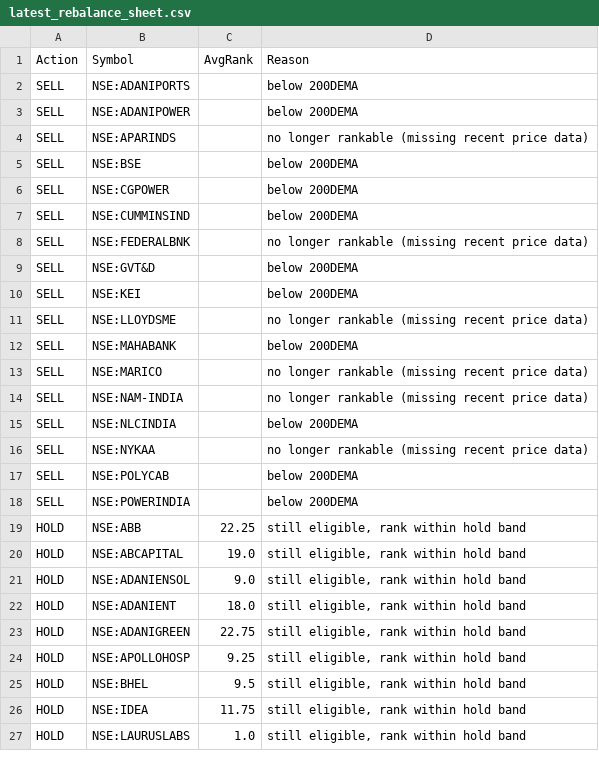
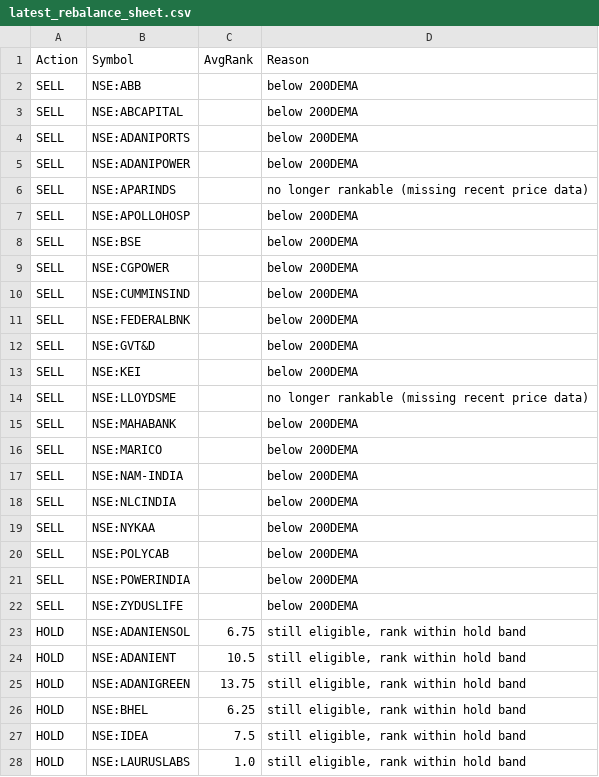
Before and after one commit to amitchoksi7747-debug/momentum-dashboard, a CSV file: data/processed/strategies/S1/latest_rebalance_sheet.csv, drawn as a sheet; only a part is shown; the diff covers the shown part only.

```diff
--- a/data/processed/strategies/S1/latest_rebalance_sheet.csv
+++ b/data/processed/strategies/S1/latest_rebalance_sheet.csv
@@ -1,2 +1,4 @@
 Action,Symbol,AvgRank,Reason
+SELL,NSE:ABB,,below 200DEMA
+SELL,NSE:ABCAPITAL,,below 200DEMA
 SELL,NSE:ADANIPORTS,,below 200DEMA
@@ -4,2 +6,3 @@ SELL,NSE:ADANIPOWER,,below 200DEMA
 SELL,NSE:APARINDS,,no longer rankable (missing recent price data)
+SELL,NSE:APOLLOHOSP,,below 200DEMA
 SELL,NSE:BSE,,below 200DEMA
@@ -7,3 +10,3 @@ SELL,NSE:CGPOWER,,below 200DEMA
 SELL,NSE:CUMMINSIND,,below 200DEMA
-SELL,NSE:FEDERALBNK,,no longer rankable (missing recent price data)
+SELL,NSE:FEDERALBNK,,below 200DEMA
 SELL,NSE:GVT&D,,below 200DEMA
@@ -12,16 +15,14 @@ SELL,NSE:LLOYDSME,,no longer rankable (missing recent price data)
 SELL,NSE:MAHABANK,,below 200DEMA
-SELL,NSE:MARICO,,no longer rankable (missing recent price data)
-SELL,NSE:NAM-INDIA,,no longer rankable (missing recent price data)
+SELL,NSE:MARICO,,below 200DEMA
+SELL,NSE:NAM-INDIA,,below 200DEMA
 SELL,NSE:NLCINDIA,,below 200DEMA
-SELL,NSE:NYKAA,,no longer rankable (missing recent price data)
+SELL,NSE:NYKAA,,below 200DEMA
 SELL,NSE:POLYCAB,,below 200DEMA
 SELL,NSE:POWERINDIA,,below 200DEMA
-HOLD,NSE:ABB,22.25,"still eligible, rank within hold band"
-HOLD,NSE:ABCAPITAL,19.0,"still eligible, rank within hold band"
-HOLD,NSE:ADANIENSOL,9.0,"still eligible, rank within hold band"
-HOLD,NSE:ADANIENT,18.0,"still eligible, rank within hold band"
-HOLD,NSE:ADANIGREEN,22.75,"still eligible, rank within hold band"
-HOLD,NSE:APOLLOHOSP,9.25,"still eligible, rank within hold band"
-HOLD,NSE:BHEL,9.5,"still eligible, rank within hold band"
-HOLD,NSE:IDEA,11.75,"still eligible, rank within hold band"
+SELL,NSE:ZYDUSLIFE,,below 200DEMA
+HOLD,NSE:ADANIENSOL,6.75,"still eligible, rank within hold band"
+HOLD,NSE:ADANIENT,10.5,"still eligible, rank within hold band"
+HOLD,NSE:ADANIGREEN,13.75,"still eligible, rank within hold band"
+HOLD,NSE:BHEL,6.25,"still eligible, rank within hold band"
+HOLD,NSE:IDEA,7.5,"still eligible, rank within hold band"
 HOLD,NSE:LAURUSLABS,1.0,"still eligible, rank within hold band"
```
Also changed, not shown: 15 added rows, 12 removed rows and 15 edited cells elsewhere in this file, data/processed/strategies/S1/current_holdings.csv, data/processed/strategies/S2/latest_rebalance_sheet.csv, 33 other files.
